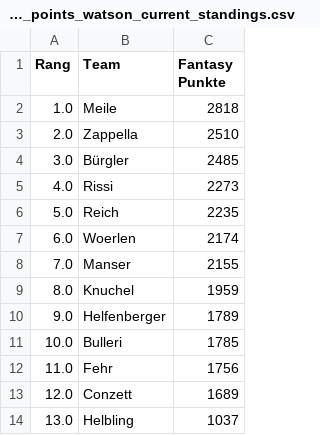
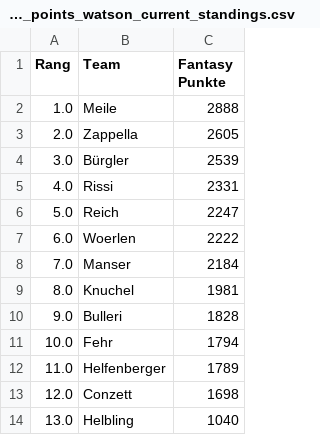
Before and after one commit to leasennch/skifantasy-results, a CSV file: watson/fantasy_points_watson_current_standings.csv, drawn as a sheet.

```diff
--- a/watson/fantasy_points_watson_current_standings.csv
+++ b/watson/fantasy_points_watson_current_standings.csv
@@ -1,14 +1,14 @@
 Rang,Team,Fantasy Punkte
-1.0,Meile,2818
-2.0,Zappella,2510
-3.0,Bürgler,2485
-4.0,Rissi,2273
-5.0,Reich,2235
-6.0,Woerlen,2174
-7.0,Manser,2155
-8.0,Knuchel,1959
-9.0,Helfenberger,1789
-10.0,Bulleri,1785
-11.0,Fehr,1756
-12.0,Conzett,1689
-13.0,Helbling,1037
+1.0,Meile,2888
+2.0,Zappella,2605
+3.0,Bürgler,2539
+4.0,Rissi,2331
+5.0,Reich,2247
+6.0,Woerlen,2222
+7.0,Manser,2184
+8.0,Knuchel,1981
+9.0,Bulleri,1828
+10.0,Fehr,1794
+11.0,Helfenberger,1789
+12.0,Conzett,1698
+13.0,Helbling,1040
```
Also changed, not shown: unteresAaretal/fantasy_points_Unteres Aaretal_point_races.csv, watson/fantasy_points_watson_point_races.csv, 9 other files.
